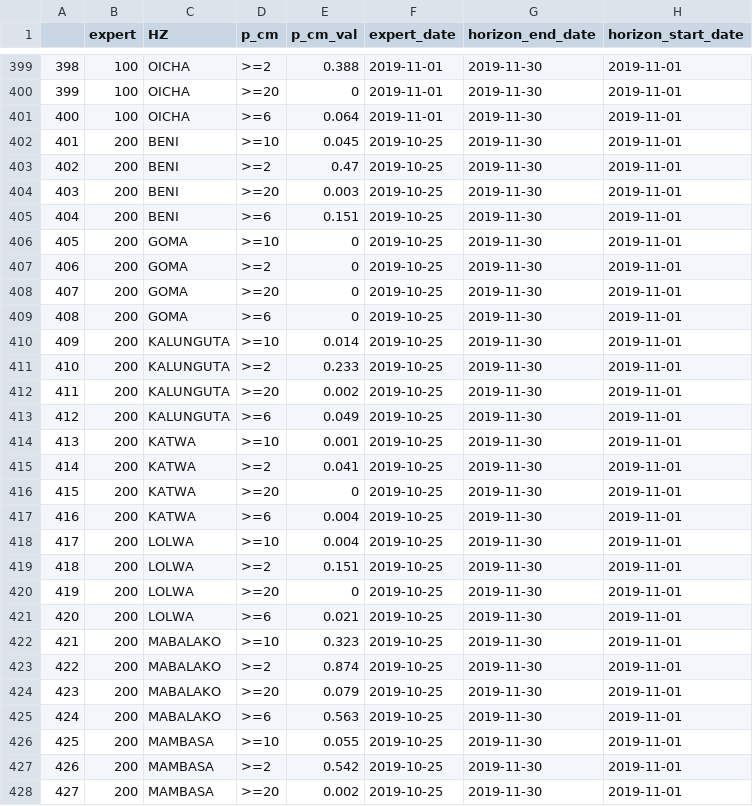
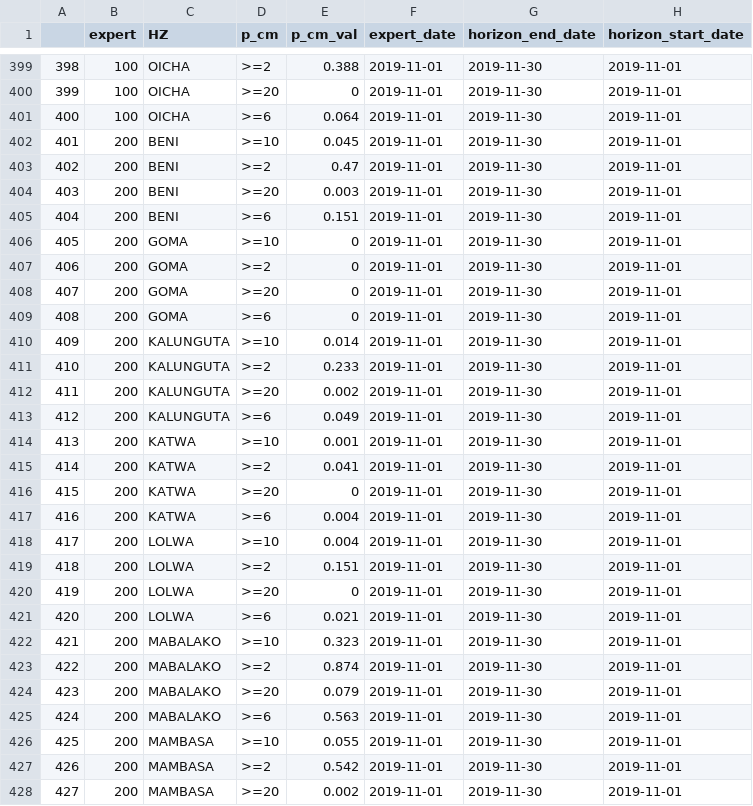
Before and after one commit to epiforecasts/Ebola-Expert-Elicitation, a CSV file: outputs/indevidual_results_with_scores_adj.csv, drawn as a sheet; only a part is shown, gaps mark what is left out; the diff covers the shown part only; the diff names each change by its address in the sheet, - before the commit and + after, or states it on an @@ line.

```diff
--- a/outputs/indevidual_results_with_scores_adj.csv
+++ b/outputs/indevidual_results_with_scores_adj.csv
-F402:F428 (expert_date): 2019-10-25
+F402:F428 (expert_date): 2019-11-01
```
Also changed, not shown: 121 edited cells elsewhere in this file, 44 other files.
